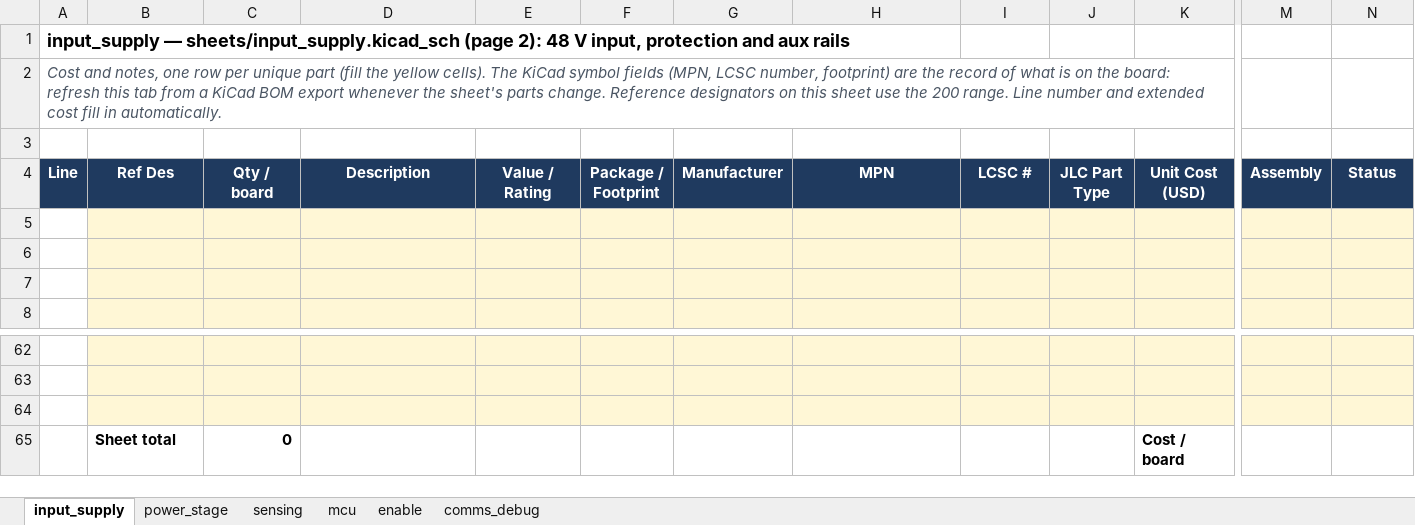
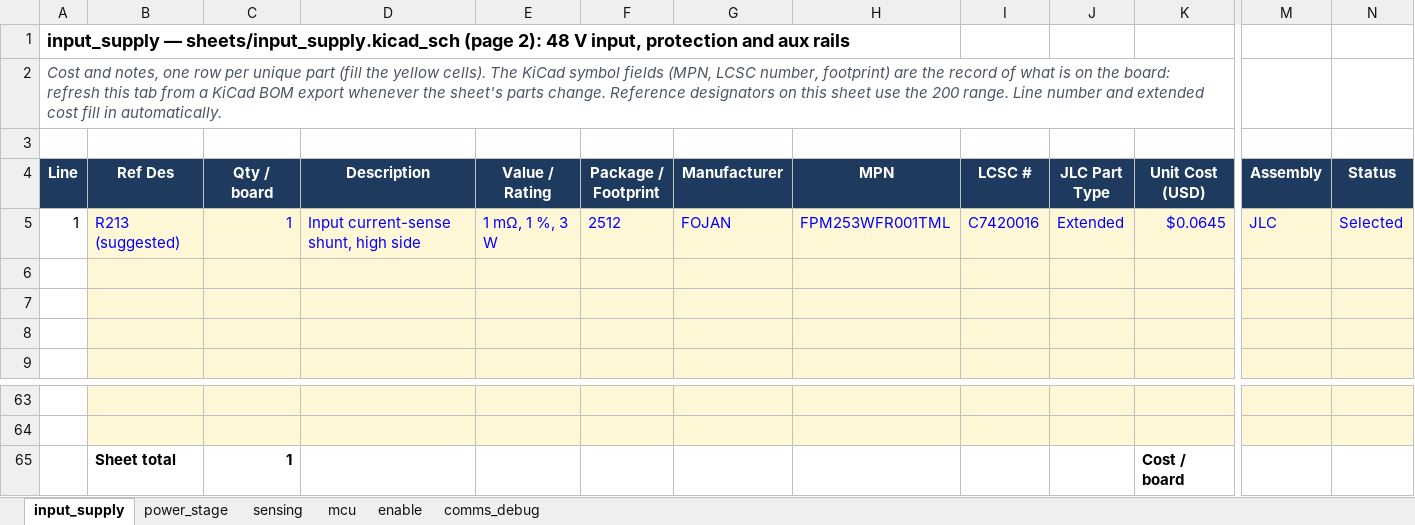
Before and after one commit to HexaGaN-org/gan-buck-converter, an Excel workbook: docs/gan-buck-converter-BOM.xlsx, sheet input_supply, drawn as a sheet; only a part is shown, gaps mark what is left out; values as stored, in another font and other column widths than the file's, no borders; charts and pictures and conditional formats not drawn; removed rows and columns are numbered as before the commit, all else as after; rows hold the shown columns only; the diff covers the shown part only; the diff names each change by its address in the sheet, - before the commit and + after, or states it on an @@ line.

Commit message:
Add input current sensing with a second 1 mOhm shunt
- input_supply decision 17: high-side 1 mOhm shunt R213 (same part as
  power_stage R301), after the fuse and TVS, ahead of V_IN; Kelvin pair
  I_IN_P / I_IN_N to sensing; loss, signal, layout and bench check
- sensing: I_IN_SENSE requirement (survives the 82.4 V surge); proposed
  decision to share one amplifier part, gain about 100, for both channels
- schematic-hierarchy: new signals I_IN_P, I_IN_N, I_IN_SENSE and the
  input_supply label table
- mcu, firmware guide, edge-AI proposal and specifications updated;
  on-board input power is telemetry, not training-label accuracy
- BOM: R213 on the input_supply tab

```diff
--- a/docs/gan-buck-converter-BOM.xlsx (sheet input_supply)
+++ b/docs/gan-buck-converter-BOM.xlsx (sheet input_supply)
+row 5: 1 | R213 (suggested) | 1 | Input current-sense shunt, high side | 1 mΩ, 1 %, 3 W | 2512 | FOJAN | FPM253WFR001TML | C7420016 | Extended | $0.0645 | JLC | Selected
-row 65: (empty)
+row 65:  | Sheet total | 1 |  |  |  |  |  |  |  | Cost / board
-B65:K65 fill: #FFF7D6
+B65:K65 fill: none
-M65:N65 fill: #FFF7D6
+M65:N65 fill: none
-row 65:  | Sheet total | 0 |  |  |  |  |  |  |  | Cost / board
```
Also changed, not shown: cell formats elsewhere in this sheet, formulas that keep their value, 7 other files.
